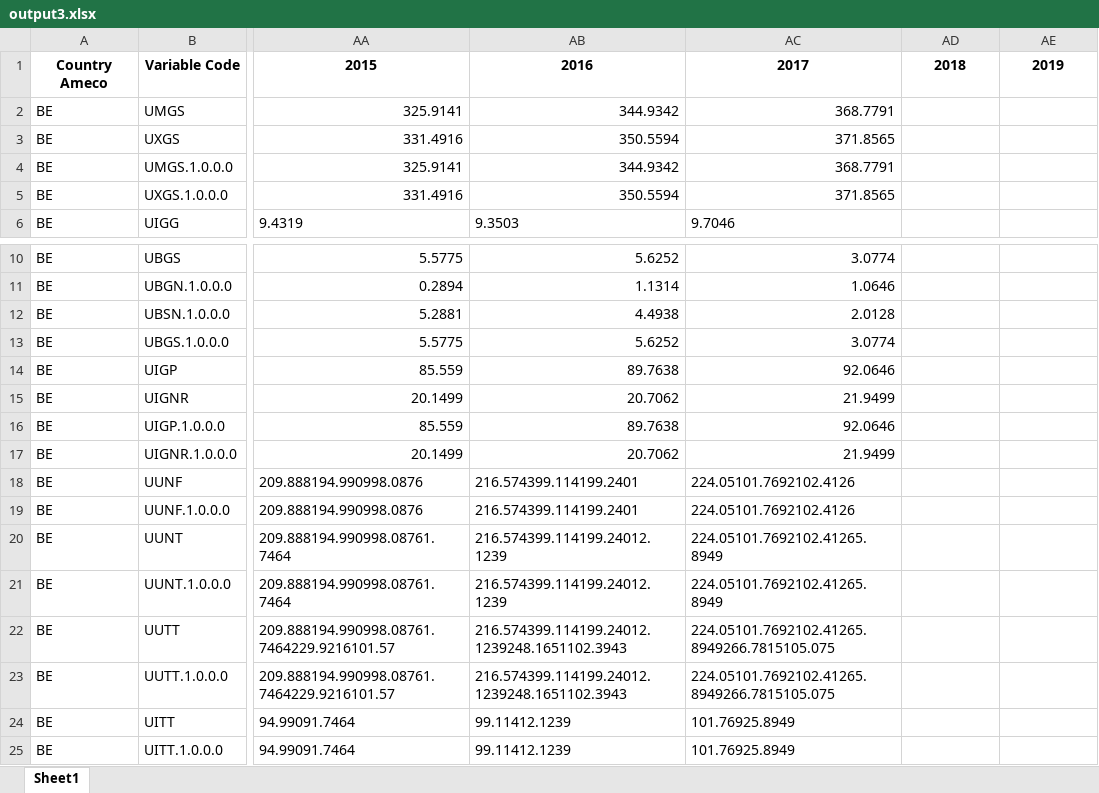
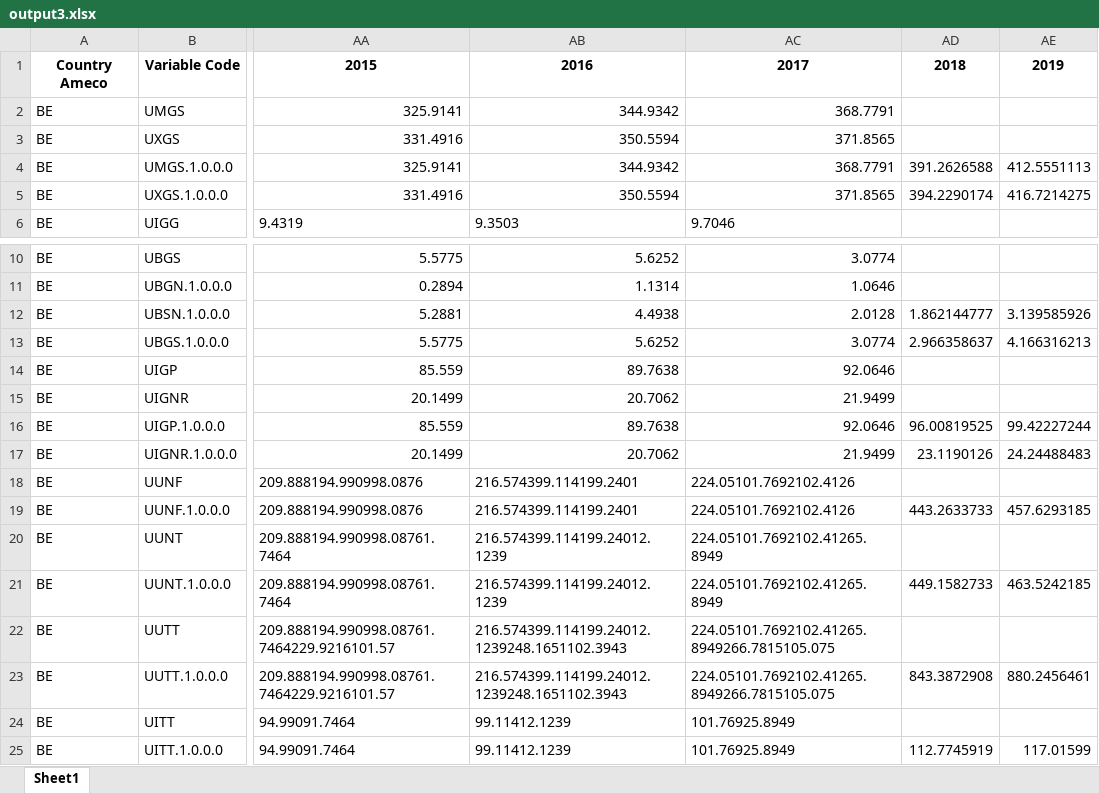
Before and after one commit to ECFIN-FDMS/FDMS, an Excel workbook: output3.xlsx, sheet Sheet1, drawn as a sheet; only a part is shown, gaps mark what is left out; values as stored, in another font and other column widths than the file's, no borders; the diff names each change by its address in the sheet, - before the commit and + after, or states it on an @@ line.

```diff
--- a/output3.xlsx (sheet Sheet1)
+++ b/output3.xlsx (sheet Sheet1)
-AD4: (empty)
+AD4: 391.2626588
-AE4: (empty)
+AE4: 412.5551113
-AD5: (empty)
+AD5: 394.2290174
-AE5: (empty)
+AE5: 416.7214275
-AD12: (empty)
+AD12: 1.862144777
-AE12: (empty)
+AE12: 3.139585926
-AD13: (empty)
+AD13: 2.966358637
-AE13: (empty)
+AE13: 4.166316213
-AD16: (empty)
+AD16: 96.00819525
-AE16: (empty)
+AE16: 99.42227244
-AD17: (empty)
+AD17: 23.1190126
-AE17: (empty)
+AE17: 24.24488483
-AD19: (empty)
+AD19: 443.2633733
-AE19: (empty)
+AE19: 457.6293185
-AD21: (empty)
+AD21: 449.1582733
-AE21: (empty)
+AE21: 463.5242185
-AD23: (empty)
+AD23: 843.3872908
-AE23: (empty)
+AE23: 880.2456461
-AD25: (empty)
+AD25: 112.7745919
-AE25: (empty)
+AE25: 117.01599
```
Also changed, not shown: output1.xlsx, output2.xlsx, 6 other files.
